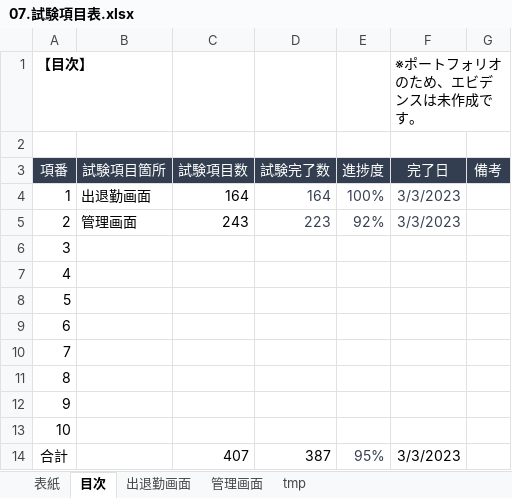
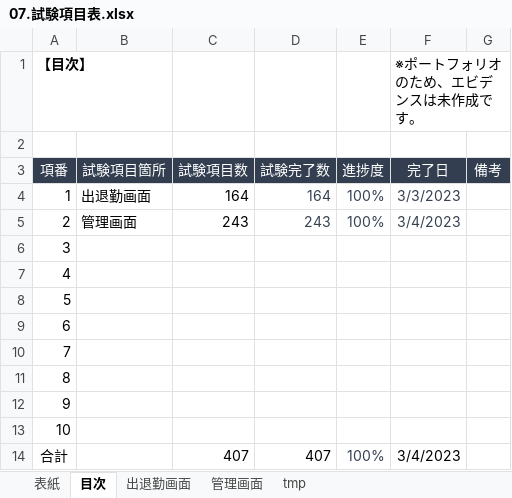
Before and after one commit to yokoyamaryu1218/AttendanceManagement, an Excel workbook: old_doc/07.試験項目表.xlsx, sheet 目次, drawn as a sheet; values as stored, in another font and other column widths than the file's, no borders; the diff names each change by its address in the sheet, - before the commit and + after, or states it on an @@ line.

```diff
--- a/old_doc/07.試験項目表.xlsx (sheet 目次)
+++ b/old_doc/07.試験項目表.xlsx (sheet 目次)
-D5 (試験完了数): 223
+D5 (試験完了数): 243
-E5 (進捗度): 92%
+E5 (進捗度): 100%
-F5 (完了日): 3/3/2023
+F5 (完了日): 3/4/2023
-D14 (試験完了数): 387
+D14 (試験完了数): 407
-E14 (進捗度): 95%
+E14 (進捗度): 100%
-F14 (完了日): 3/3/2023
+F14 (完了日): 3/4/2023
```
Also changed, not shown: sheet 管理画面, 2 other files.
